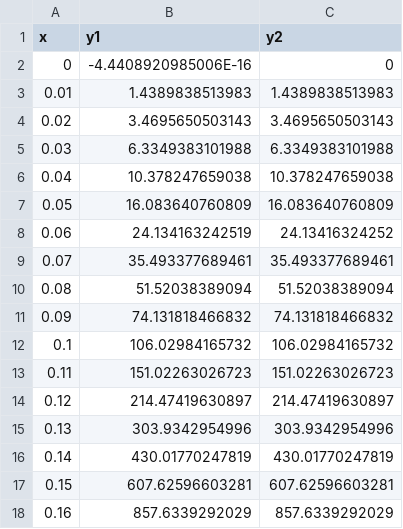
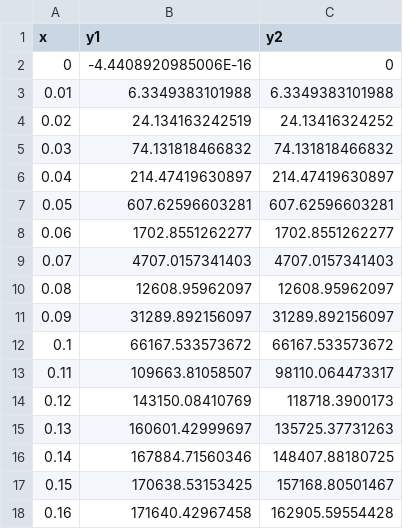
Before and after one commit to kerattola/Advertising, a CSV file: graph_data.csv, drawn as a sheet; only a part is shown; the diff covers the shown part only.

```diff
--- a/graph_data.csv
+++ b/graph_data.csv
@@ -2,17 +2,17 @@ x,y1,y2
 0,-4.4408920985006E-16,0
-0.01,1.4389838513983,1.4389838513983
-0.02,3.4695650503143,3.4695650503143
-0.03,6.3349383101988,6.3349383101988
-0.04,10.378247659038,10.378247659038
-0.05,16.083640760809,16.083640760809
-0.06,24.134163242519,24.13416324252
-0.07,35.493377689461,35.493377689461
-0.08,51.52038389094,51.52038389094
-0.09,74.131818466832,74.131818466832
-0.1,106.02984165732,106.02984165732
-0.11,151.02263026723,151.02263026723
-0.12,214.47419630897,214.47419630897
-0.13,303.9342954996,303.9342954996
-0.14,430.01770247819,430.01770247819
-0.15,607.62596603281,607.62596603281
-0.16,857.6339292029,857.6339292029
+0.01,6.3349383101988,6.3349383101988
+0.02,24.134163242519,24.13416324252
+0.03,74.131818466832,74.131818466832
+0.04,214.47419630897,214.47419630897
+0.05,607.62596603281,607.62596603281
+0.06,1702.8551262277,1702.8551262277
+0.07,4707.0157341403,4707.0157341403
+0.08,12608.95962097,12608.95962097
+0.09,31289.892156097,31289.892156097
+0.1,66167.533573672,66167.533573672
+0.11,109663.81058507,98110.064473317
+0.12,143150.08410769,118718.3900173
+0.13,160601.42999697,135725.37731263
+0.14,167884.71560346,148407.88180725
+0.15,170638.53153425,157168.80501467
+0.16,171640.42967458,162905.59554428
```
Also changed, not shown: 168 edited cells elsewhere in this file, 3 other files.
